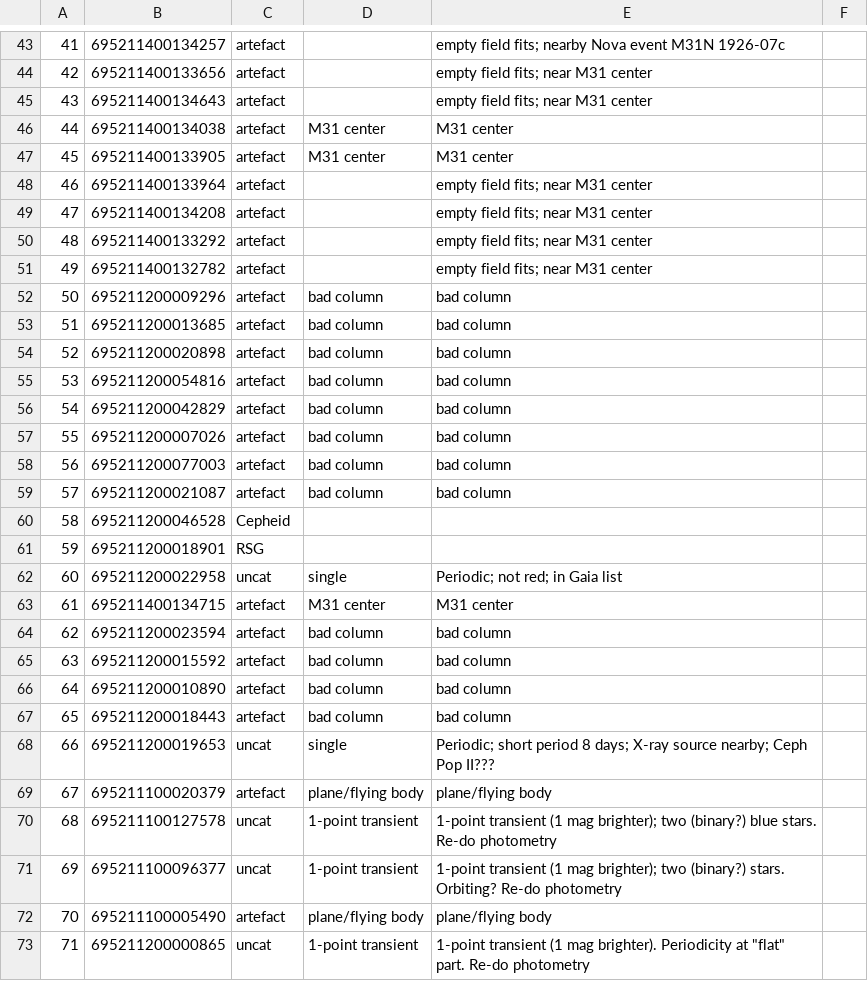
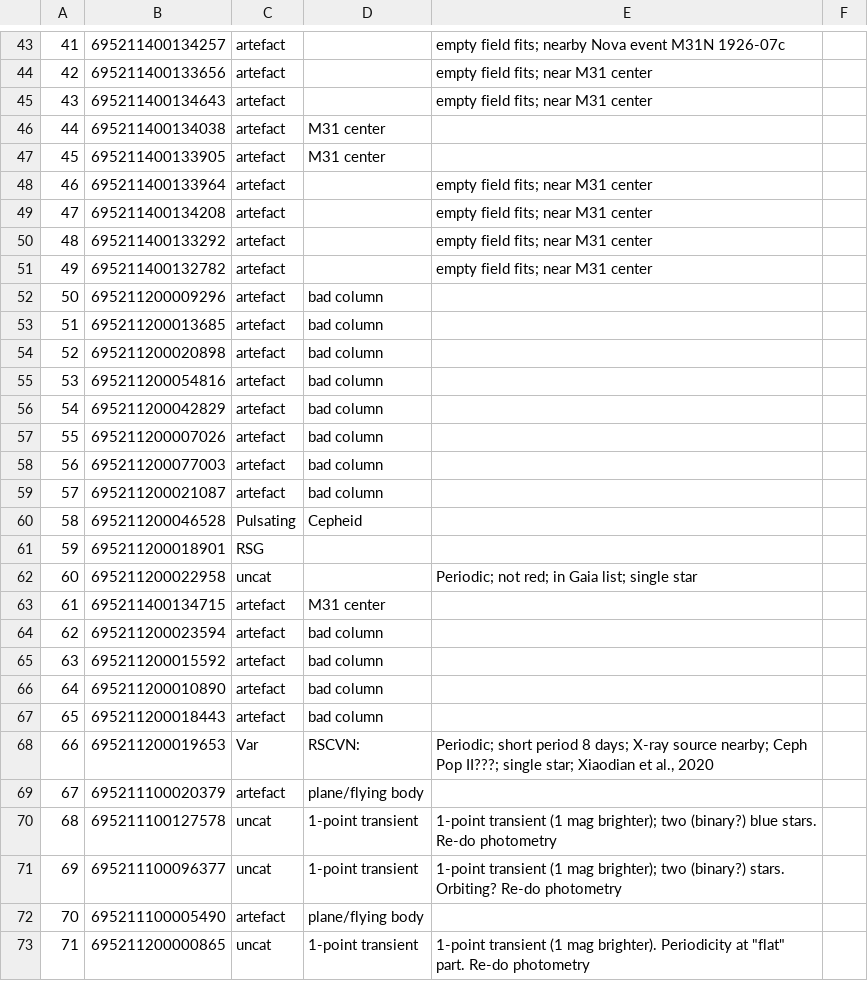
Before and after one commit to snad-space/zwad, a CSV file: data/m31_maria.csv, drawn as a sheet; only a part is shown, gaps mark what is left out; the diff covers the shown part only.

```diff
--- a/data/m31_maria.csv
+++ b/data/m31_maria.csv
@@ -46,2 +46,2 @@
-44,695211400134038,artefact,M31 center,M31 center,
-45,695211400133905,artefact,M31 center,M31 center,
+44,695211400134038,artefact,M31 center,
+45,695211400133905,artefact,M31 center,
@@ -52,9 +52,9 @@
-50,695211200009296,artefact,bad column,bad column,
-51,695211200013685,artefact,bad column,bad column,
-52,695211200020898,artefact,bad column,bad column,
-53,695211200054816,artefact,bad column,bad column,
-54,695211200042829,artefact,bad column,bad column,
-55,695211200007026,artefact,bad column,bad column,
-56,695211200077003,artefact,bad column,bad column,
-57,695211200021087,artefact,bad column,bad column,
-58,695211200046528,Cepheid,,,
+50,695211200009296,artefact,bad column,
+51,695211200013685,artefact,bad column,
+52,695211200020898,artefact,bad column,
+53,695211200054816,artefact,bad column,
+54,695211200042829,artefact,bad column,
+55,695211200007026,artefact,bad column,
+56,695211200077003,artefact,bad column,
+57,695211200021087,artefact,bad column,
+58,695211200046528,Pulsating,Cepheid,
@@ -62,8 +62,8 @@
-60,695211200022958,uncat,single,Periodic; not red; in Gaia list,
-61,695211400134715,artefact,M31 center,M31 center,
-62,695211200023594,artefact,bad column,bad column,
-63,695211200015592,artefact,bad column,bad column,
-64,695211200010890,artefact,bad column,bad column,
-65,695211200018443,artefact,bad column,bad column,
-66,695211200019653,uncat,single,Periodic; short period 8 days; X-ray source nearby; Ceph Pop II???,
-67,695211100020379,artefact,plane/flying body,plane/flying body,
+60,695211200022958,uncat,,Periodic; not red; in Gaia list; single star
+61,695211400134715,artefact,M31 center,
+62,695211200023594,artefact,bad column,
+63,695211200015592,artefact,bad column,
+64,695211200010890,artefact,bad column,
+65,695211200018443,artefact,bad column,
+66,695211200019653,Var,RSCVN:,"Periodic; short period 8 days; X-ray source nearby; Ceph Pop II???; single star; Xiaodian et al., 2020"
+67,695211100020379,artefact,plane/flying body,
@@ -72 +72 @@
-70,695211100005490,artefact,plane/flying body,plane/flying body,
+70,695211100005490,artefact,plane/flying body,
```
Also changed, not shown: 68 edited cells elsewhere in this file, data/deep_maria.csv, data/disk_maria.csv, 9 other files.
